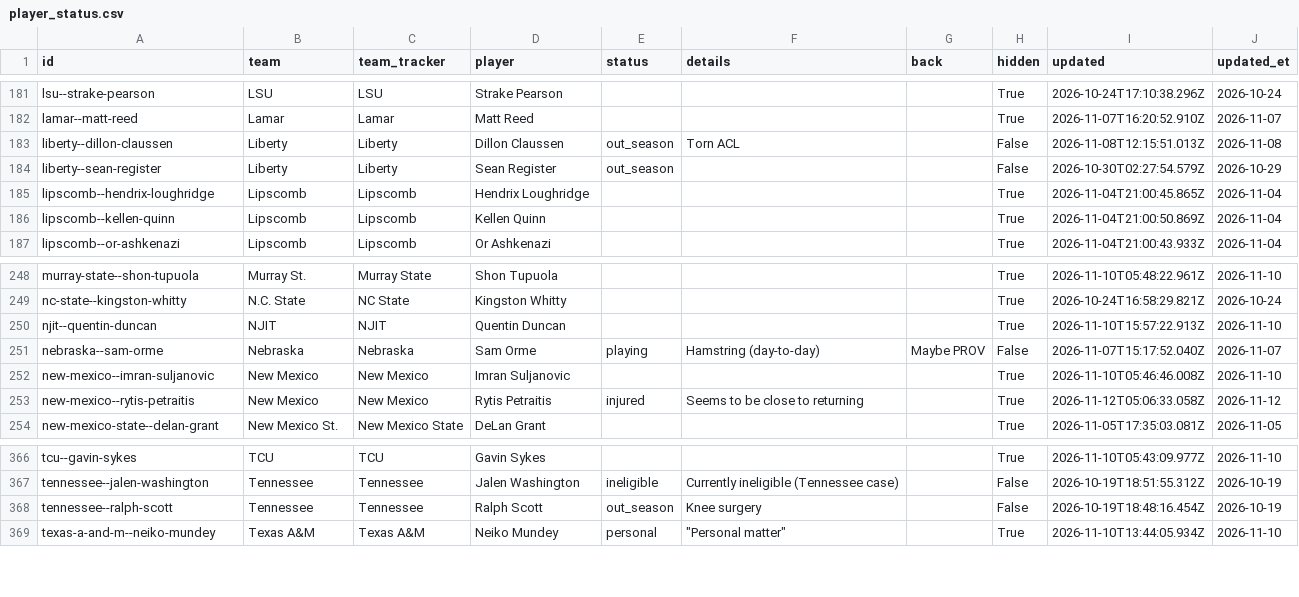
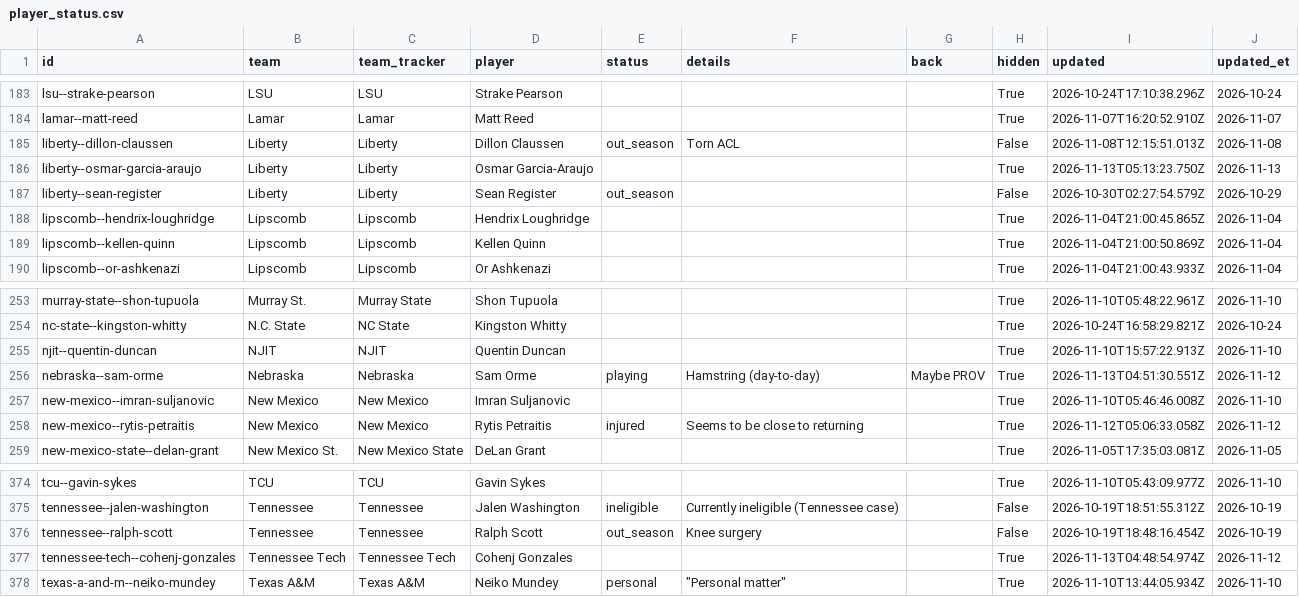
Before and after one commit to jfendler31/DTP-model, a CSV file: data/tracker/player_status.csv, drawn as a sheet; only a part is shown, gaps mark what is left out; the diff covers the shown part only.

```diff
--- a/data/tracker/player_status.csv
+++ b/data/tracker/player_status.csv
@@ -183,2 +185,3 @@ lamar--matt-reed,Lamar,Lamar,Matt Reed,,,,True,2026-11-07T16:20:52.910Z,2026-11-
 liberty--dillon-claussen,Liberty,Liberty,Dillon Claussen,out_season,Torn ACL,,False,2026-11-08T12:15:51.013Z,2026-11-08
+liberty--osmar-garcia-araujo,Liberty,Liberty,Osmar Garcia-Araujo,,,,True,2026-11-13T05:13:23.750Z,2026-11-13
 liberty--sean-register,Liberty,Liberty,Sean Register,out_season,,,False,2026-10-30T02:27:54.579Z,2026-10-29
@@ -250,3 +255,3 @@ nc-state--kingston-whitty,N.C. State,NC State,Kingston Whitty,,,,True,2026-10-24
 njit--quentin-duncan,NJIT,NJIT,Quentin Duncan,,,,True,2026-11-10T15:57:22.913Z,2026-11-10
-nebraska--sam-orme,Nebraska,Nebraska,Sam Orme,playing,Hamstring (day-to-day),Maybe PROV,False,2026-11-07T15:17:52.040Z,2026-11-07
+nebraska--sam-orme,Nebraska,Nebraska,Sam Orme,playing,Hamstring (day-to-day),Maybe PROV,True,2026-11-13T04:51:30.551Z,2026-11-12
 new-mexico--imran-suljanovic,New Mexico,New Mexico,Imran Suljanovic,,,,True,2026-11-10T05:46:46.008Z,2026-11-10
@@ -368,2 +376,3 @@ tennessee--jalen-washington,Tennessee,Tennessee,Jalen Washington,ineligible,Curr
 tennessee--ralph-scott,Tennessee,Tennessee,Ralph Scott,out_season,Knee surgery,,False,2026-10-19T18:48:16.454Z,2026-10-19
+tennessee-tech--cohenj-gonzales,Tennessee Tech,Tennessee Tech,Cohenj Gonzales,,,,True,2026-11-13T04:48:54.974Z,2026-11-12
 texas-a-and-m--neiko-mundey,Texas A&M,Texas A&M,Neiko Mundey,personal,"""Personal matter""",,True,2026-11-10T13:44:05.934Z,2026-11-10
```
Also changed, not shown: 8 added rows, 1 removed row and 4 edited cells elsewhere in this file, 1 other file.
